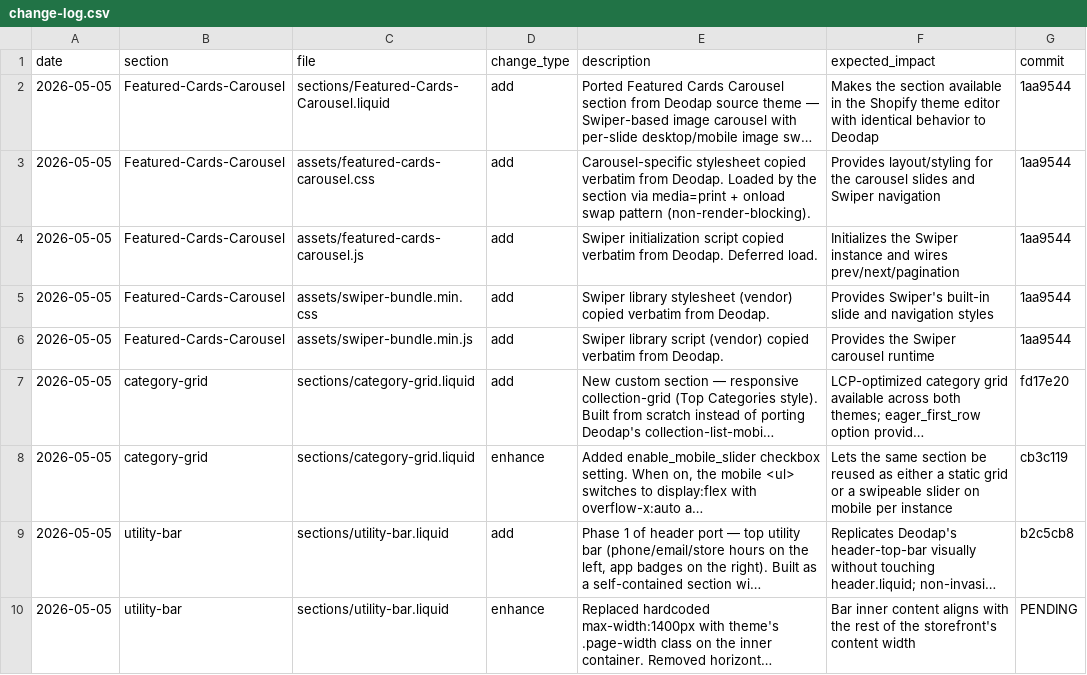
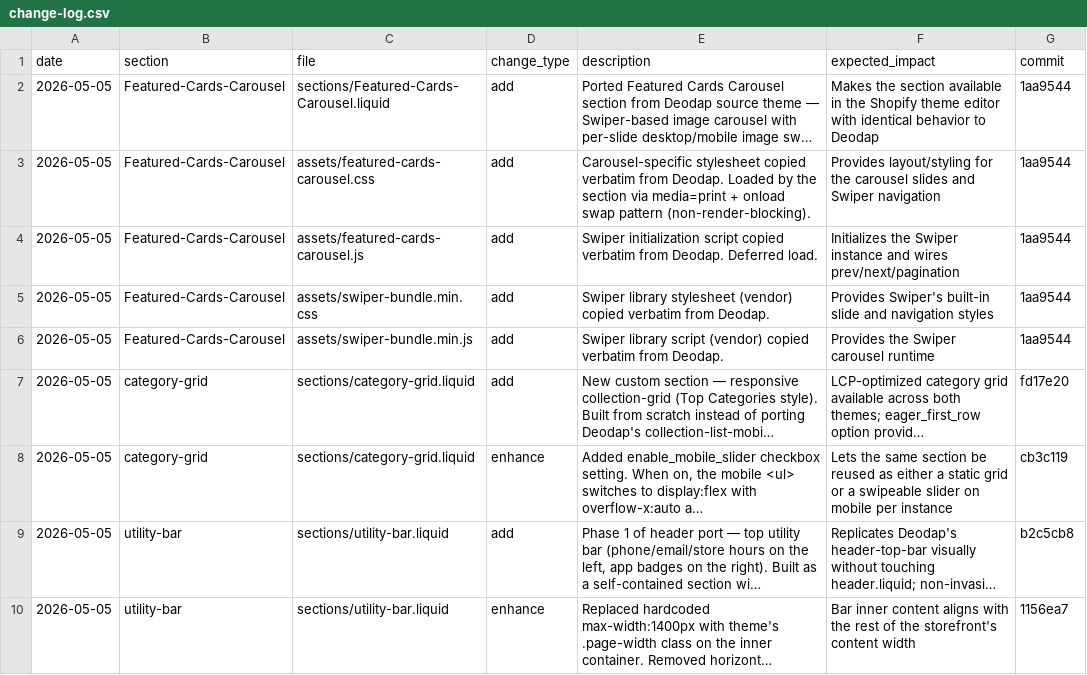
Before and after one commit to Aashutosh1632/Ambiw-Dawn, a CSV file: change-log.csv, drawn as a sheet; long unchanged cells end in …; the diff names each change by its address in the sheet, - before the commit and + after, or states it on an @@ line.

```diff
--- a/change-log.csv
+++ b/change-log.csv
-G10 (commit): PENDING
+G10 (commit): 1156ea7
```
